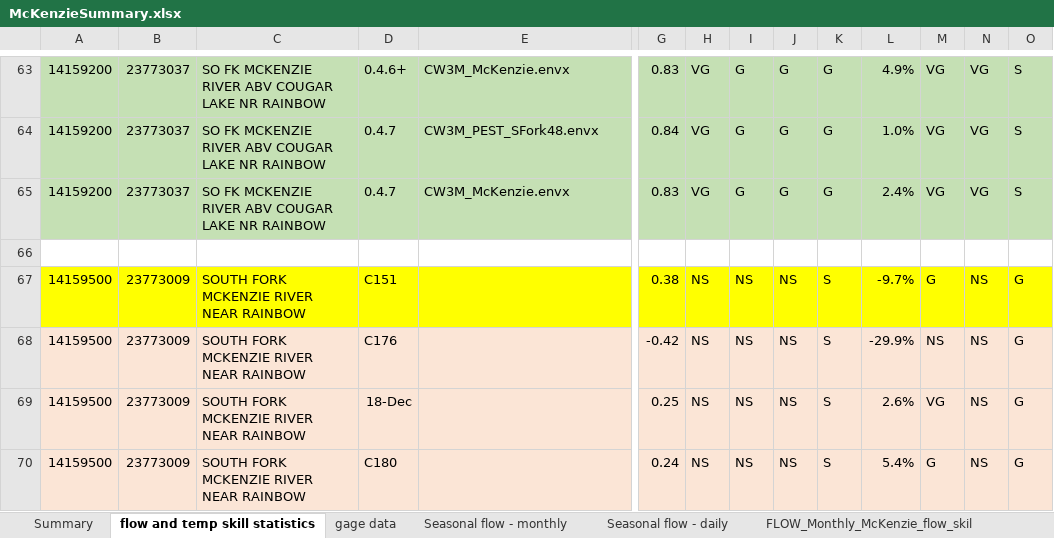
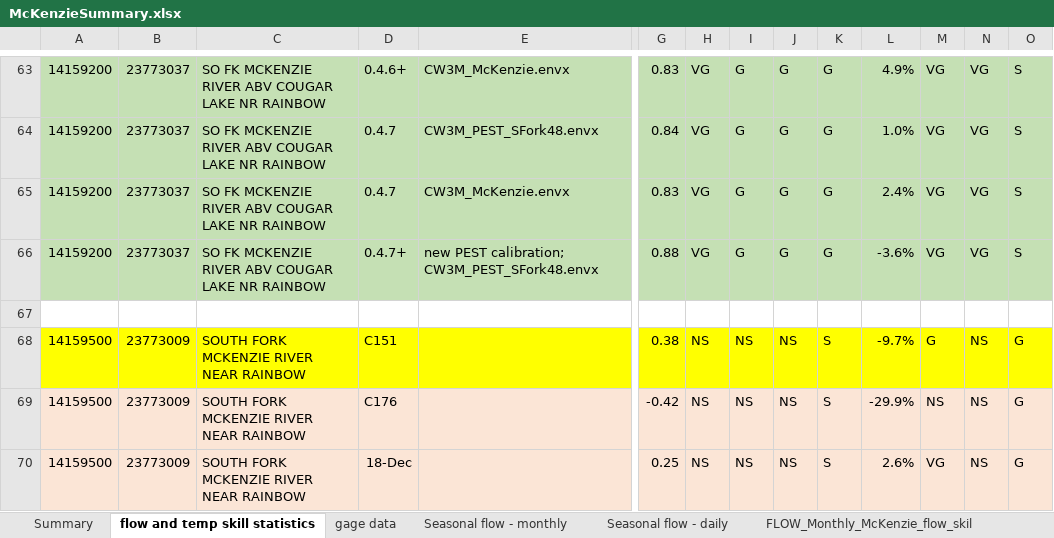
Before and after one commit to DavidConklin1947/CW3M, an Excel workbook: DataCW3M/SkillAssessment/McKenzieSummary.xlsx, sheet flow and temp skill statistics, drawn as a sheet; only a part is shown, gaps mark what is left out; the shorter side is filled out with more unchanged rows; values as stored, in another font and other column widths than the file's, no borders; rows hold the shown columns only; the diff names each change by its address in the sheet, - before the commit and + after, or states it on an @@ line.

Commit message:
WORK-IN-PROGRESS on Shade-a-lator stuff. Also, new calibration of SFork48. HBV.csv - Update the parameter values for SFork48 with results of a new PEST calibration. Delete obsolete file HBV_OUWINx.csv. FLOWreports_McKenzie.xml - Add details to the "FLOW Shade-a-lator comparison" report. Reach_McKenzie.dbf - Add attribute RADSWGIVEN. Scenario.h - Add 3 members to class Shade_a_latorData. Flow.cpp, .h - Temporarily comment out the interior of ShadeFrac(). Rewrite DumpReachInsolationData(). Refine the Shade-a-lator code in FlowModel::InitRun() and in FlowModel::EndStep(). Date.cpp, DATE.HPP - Add DaysBetweenDates() and DateComesBefore()

```diff
--- a/DataCW3M/SkillAssessment/McKenzieSummary.xlsx (sheet flow and temp skill statistics)
+++ b/DataCW3M/SkillAssessment/McKenzieSummary.xlsx (sheet flow and temp skill statistics)
+row 66: 14159200 | 23773037 | SO FK MCKENZIE RIVER ABV COUGAR LAKE NR RAINBOW | 0.4.7+ | new PEST calibration; CW3M_PEST_SFork48.envx | 0.88 | VG | G | G | G | -3.6% | VG | VG | S
```
Also changed, not shown: 9 other files.
